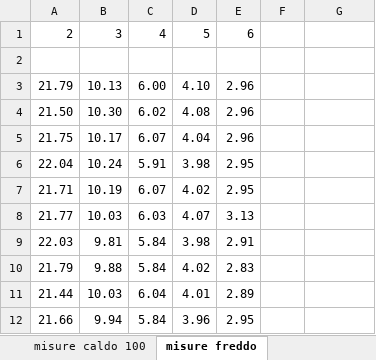
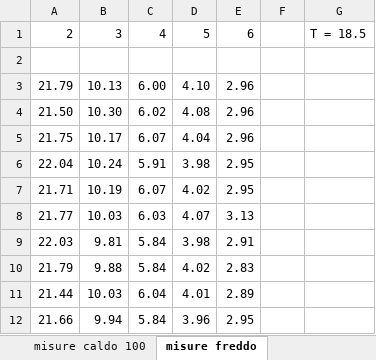
Before and after one commit to CarminatiGiovanni/LaboratorioFisica1, an Excel workbook: VISCOSITA/viscosità.xlsx, sheet misure freddo, drawn as a sheet; values as stored, in another font and other column widths than the file's, no borders; the diff names each change by its address in the sheet, - before the commit and + after, or states it on an @@ line.

```diff
--- a/VISCOSITA/viscosità.xlsx (sheet misure freddo)
+++ b/VISCOSITA/viscosità.xlsx (sheet misure freddo)
-G1: (empty)
+G1: T = 18.5
```
Also changed, not shown: other sheet tabs, charts or pictures, 2 other files.
